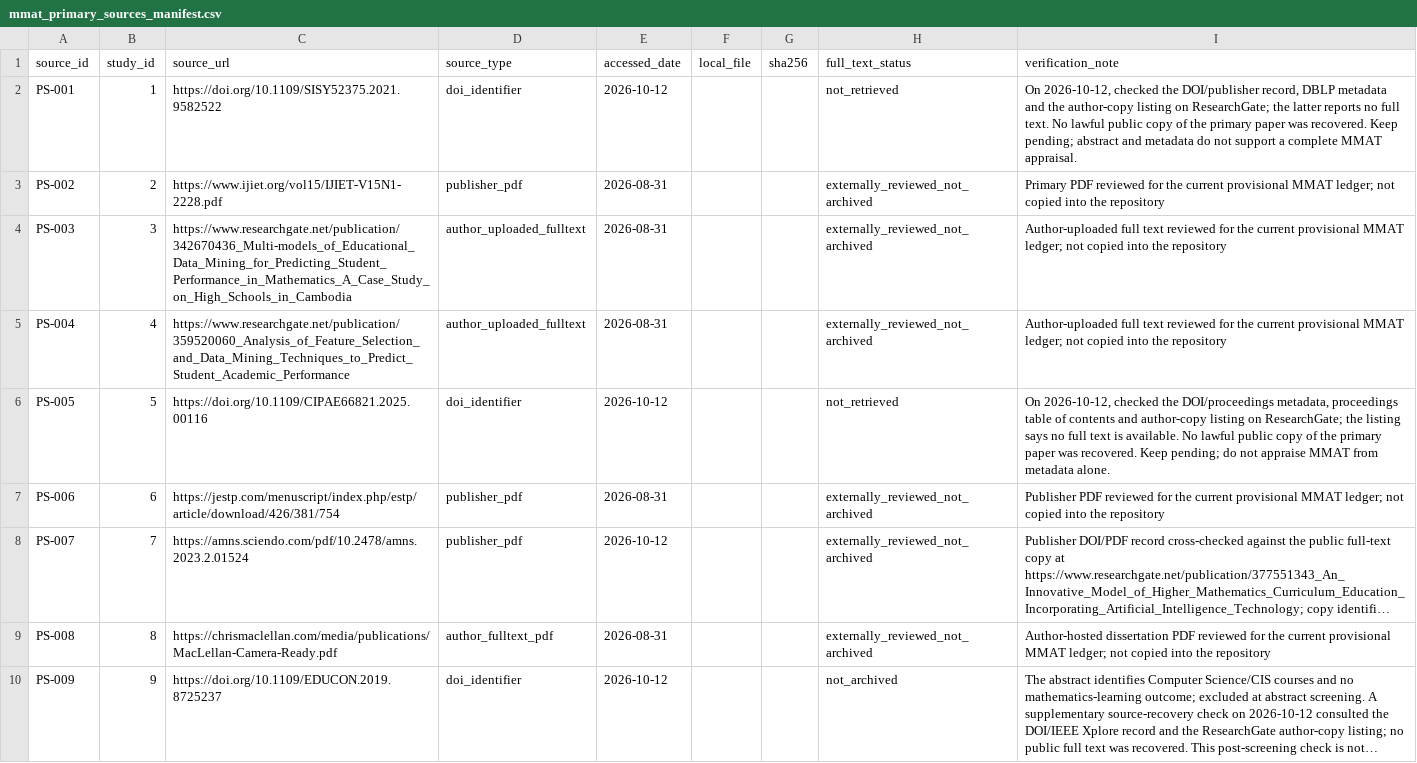
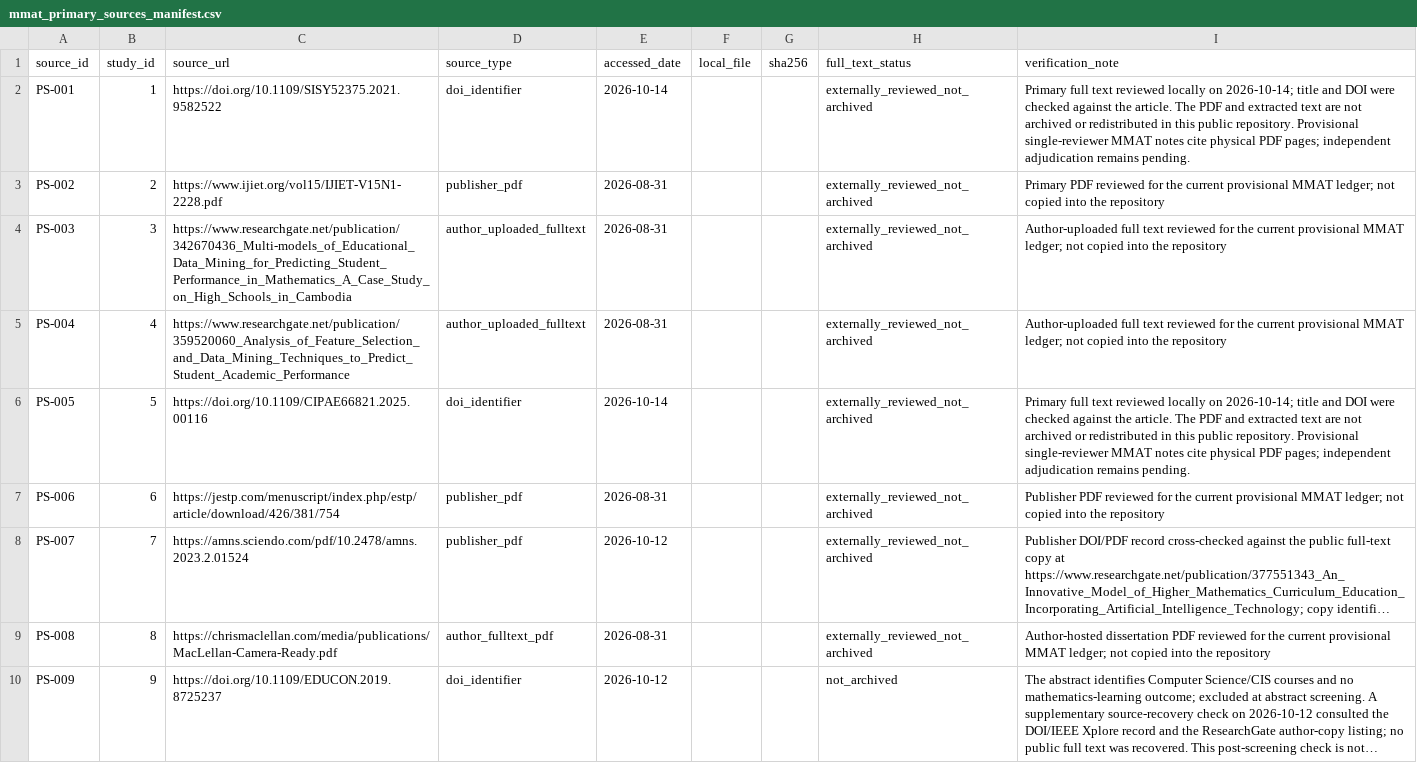
Before and after one commit to thalesfb/ccw, a CSV file: research/data/mmat_primary_sources_manifest.csv, drawn as a sheet; only a part is shown; long unchanged cells end in …; the diff covers the shown part only.

```diff
--- a/research/data/mmat_primary_sources_manifest.csv
+++ b/research/data/mmat_primary_sources_manifest.csv
@@ -1,3 +1,3 @@
 source_id,study_id,source_url,source_type,accessed_date,local_file,sha256,full_text_status,verification_note
-PS-001,1,https://doi.org/10.1109/SISY52375.2021.9582522,doi_identifier,2026-10-12,,,not_retrieved,"On 2026-10-12, checked the DOI/publisher record, DBLP metadata and the author-copy listing on ResearchGate; the latter reports no full text. No lawful public copy of the primary paper was recovered. Keep pending; abstract and metadata do not support a complete MMAT appraisal."
+PS-001,1,https://doi.org/10.1109/SISY52375.2021.9582522,doi_identifier,2026-10-14,,,externally_reviewed_not_archived,"Primary full text reviewed locally on 2026-10-14; title and DOI were checked against the article. The PDF and extracted text are not archived or redistributed in this public repository. Provisional single-reviewer MMAT notes cite physical PDF pages; independent adjudication remains pending."
 PS-002,2,https://www.ijiet.org/vol15/IJIET-V15N1-2228.pdf,publisher_pdf,2026-08-31,,,externally_reviewed_not_archived,"Primary PDF reviewed for the current provisional MMAT ledger; not copied into the repository"
@@ -5,3 +5,3 @@ PS-003,3,https://www.researchgate.net/publication/342670436_Multi-models_of_Educ
 PS-004,4,https://www.researchgate.net/publication/359520060_Analysis_of_Feature_Selection_and_Data_Mining_Techniques_to_Predict_Student_Academic_Performance,author_uploaded_fulltext,2026-08-31,,,externally_reviewed_not_archived,"Author-uploaded full text reviewed for the current provisional MMAT ledger; not copied into the repository"
-PS-005,5,https://doi.org/10.1109/CIPAE66821.2025.00116,doi_identifier,2026-10-12,,,not_retrieved,"On 2026-10-12, checked the DOI/proceedings metadata, proceedings table of contents and author-copy listing on ResearchGate; the listing says no full text is available. No lawful public copy of the primary paper was recovered. Keep pending; do not appraise MMAT from metadata alone."
+PS-005,5,https://doi.org/10.1109/CIPAE66821.2025.00116,doi_identifier,2026-10-14,,,externally_reviewed_not_archived,"Primary full text reviewed locally on 2026-10-14; title and DOI were checked against the article. The PDF and extracted text are not archived or redistributed in this public repository. Provisional single-reviewer MMAT notes cite physical PDF pages; independent adjudication remains pending."
 PS-006,6,https://jestp.com/menuscript/index.php/estp/article/download/426/381/754,publisher_pdf,2026-08-31,,,externally_reviewed_not_archived,"Publisher PDF reviewed for the current provisional MMAT ledger; not copied into the repository"
```
Also changed, not shown: 5 edited cells elsewhere in this file, research/data/current_synthesis_scope.csv, research/data/mmat_current_study_registry.csv, 54 other files.
